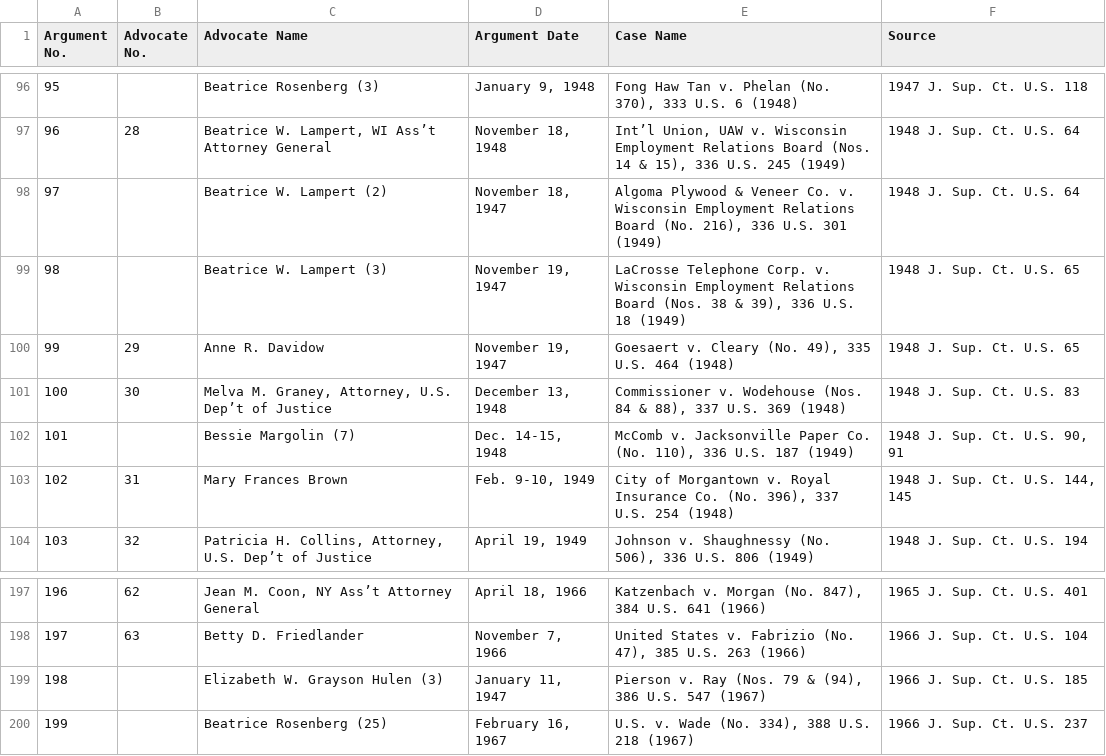
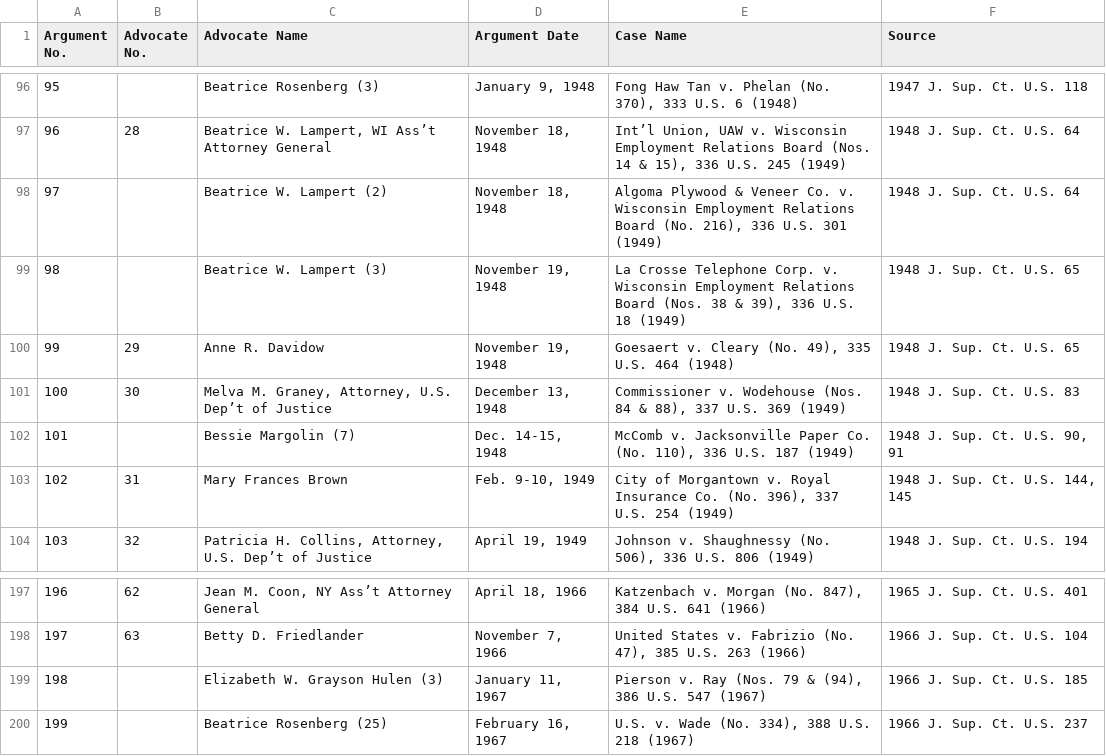
Before and after one commit to jeffpar/argument-aloud, a CSV file: data/misc/Women Advocates Through October Term 2024.csv, drawn as a sheet; only a part is shown, gaps mark what is left out.

```diff
--- a/data/misc/Women Advocates Through October Term 2024.csv
+++ b/data/misc/Women Advocates Through October Term 2024.csv
@@ -97,8 +97,8 @@ Argument No.,Advocate No.,Advocate Name,Argument Date,Case Name,Source
 96,28,"Beatrice W. Lampert, WI Ass’t Attorney General","November 18, 1948","Int’l Union, UAW v. Wisconsin Employment Relations Board (Nos. 14 & 15), 336 U.S. 245 (1949)",1948 J. Sup. Ct. U.S. 64
-97,,Beatrice W. Lampert (2),"November 18, 1947","Algoma Plywood & Veneer Co. v. Wisconsin Employment Relations Board (No. 216), 336 U.S. 301 (1949)",1948 J. Sup. Ct. U.S. 64
-98,,Beatrice W. Lampert (3),"November 19, 1947","LaCrosse Telephone Corp. v. Wisconsin Employment Relations Board (Nos. 38 & 39), 336 U.S. 18 (1949)",1948 J. Sup. Ct. U.S. 65
-99,29,Anne R. Davidow,"November 19, 1947","Goesaert v. Cleary (No. 49), 335 U.S. 464 (1948)",1948 J. Sup. Ct. U.S. 65
-100,30,"Melva M. Graney, Attorney, U.S. Dep’t of Justice","December 13, 1948","Commissioner v. Wodehouse (Nos. 84 & 88), 337 U.S. 369 (1948)",1948 J. Sup. Ct. U.S. 83
+97,,Beatrice W. Lampert (2),"November 18, 1948","Algoma Plywood & Veneer Co. v. Wisconsin Employment Relations Board (No. 216), 336 U.S. 301 (1949)",1948 J. Sup. Ct. U.S. 64
+98,,Beatrice W. Lampert (3),"November 19, 1948","La Crosse Telephone Corp. v. Wisconsin Employment Relations Board (Nos. 38 & 39), 336 U.S. 18 (1949)",1948 J. Sup. Ct. U.S. 65
+99,29,Anne R. Davidow,"November 19, 1948","Goesaert v. Cleary (No. 49), 335 U.S. 464 (1948)",1948 J. Sup. Ct. U.S. 65
+100,30,"Melva M. Graney, Attorney, U.S. Dep’t of Justice","December 13, 1948","Commissioner v. Wodehouse (Nos. 84 & 88), 337 U.S. 369 (1949)",1948 J. Sup. Ct. U.S. 83
 101,,Bessie Margolin (7),"Dec. 14-15, 1948","McComb v. Jacksonville Paper Co. (No. 110), 336 U.S. 187 (1949)","1948 J. Sup. Ct. U.S. 90, 91"
-102,31,Mary Frances Brown,"Feb. 9-10, 1949","City of Morgantown v. Royal Insurance Co. (No. 396), 337 U.S. 254 (1948)","1948 J. Sup. Ct. U.S. 144, 145"
+102,31,Mary Frances Brown,"Feb. 9-10, 1949","City of Morgantown v. Royal Insurance Co. (No. 396), 337 U.S. 254 (1949)","1948 J. Sup. Ct. U.S. 144, 145"
 103,32,"Patricia H. Collins, Attorney, U.S. Dep’t of Justice","April 19, 1949","Johnson v. Shaughnessy (No. 506), 336 U.S. 806 (1949)",1948 J. Sup. Ct. U.S. 194
@@ -198,3 +198,3 @@ Argument No.,Advocate No.,Advocate Name,Argument Date,Case Name,Source
 197,63,Betty D. Friedlander,"November 7, 1966","United States v. Fabrizio (No. 47), 385 U.S. 263 (1966)",1966 J. Sup. Ct. U.S. 104
-198,,Elizabeth W. Grayson Hulen (3),"January 11, 1947","Pierson v. Ray (Nos. 79 & (94), 386 U.S. 547 (1967)",1966 J. Sup. Ct. U.S. 185
+198,,Elizabeth W. Grayson Hulen (3),"January 11, 1967","Pierson v. Ray (Nos. 79 & (94), 386 U.S. 547 (1967)",1966 J. Sup. Ct. U.S. 185
 199,,Beatrice Rosenberg (25),"February 16, 1967","U.S. v. Wade (No. 334), 388 U.S. 218 (1967)",1966 J. Sup. Ct. U.S. 237
```
Also changed, not shown: 4 other files.
